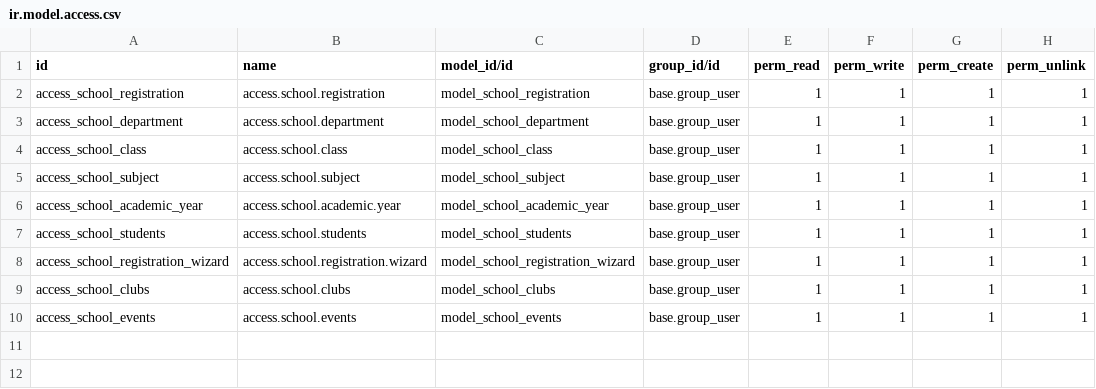
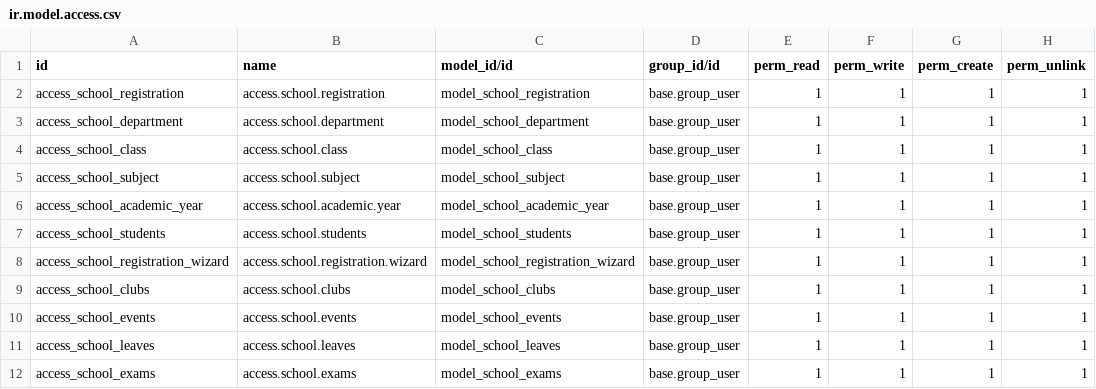
Before and after one commit to Storiesbyabi/Car_Service, a CSV file: school_management/security/ir.model.access.csv, drawn as a sheet.

Commit message:
Completed Emplooyes and Leaves menu

```diff
--- a/school_management/security/ir.model.access.csv
+++ b/school_management/security/ir.model.access.csv
@@ -10 +10,3 @@ access_school_clubs,access.school.clubs,model_school_clubs,base.group_user,1,1,1
 access_school_events,access.school.events,model_school_events,base.group_user,1,1,1,1
+access_school_leaves,access.school.leaves,model_school_leaves,base.group_user,1,1,1,1
+access_school_exams,access.school.exams,model_school_exams,base.group_user,1,1,1,1
```
Also changed, not shown: 16 other files.
